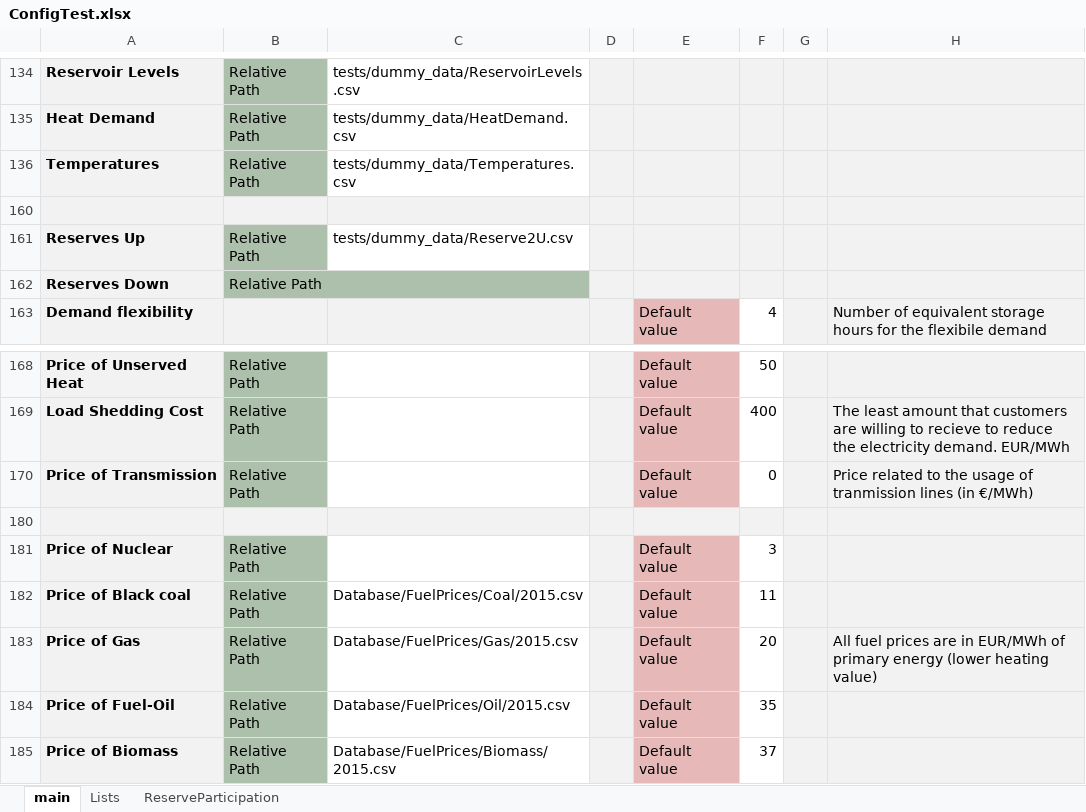
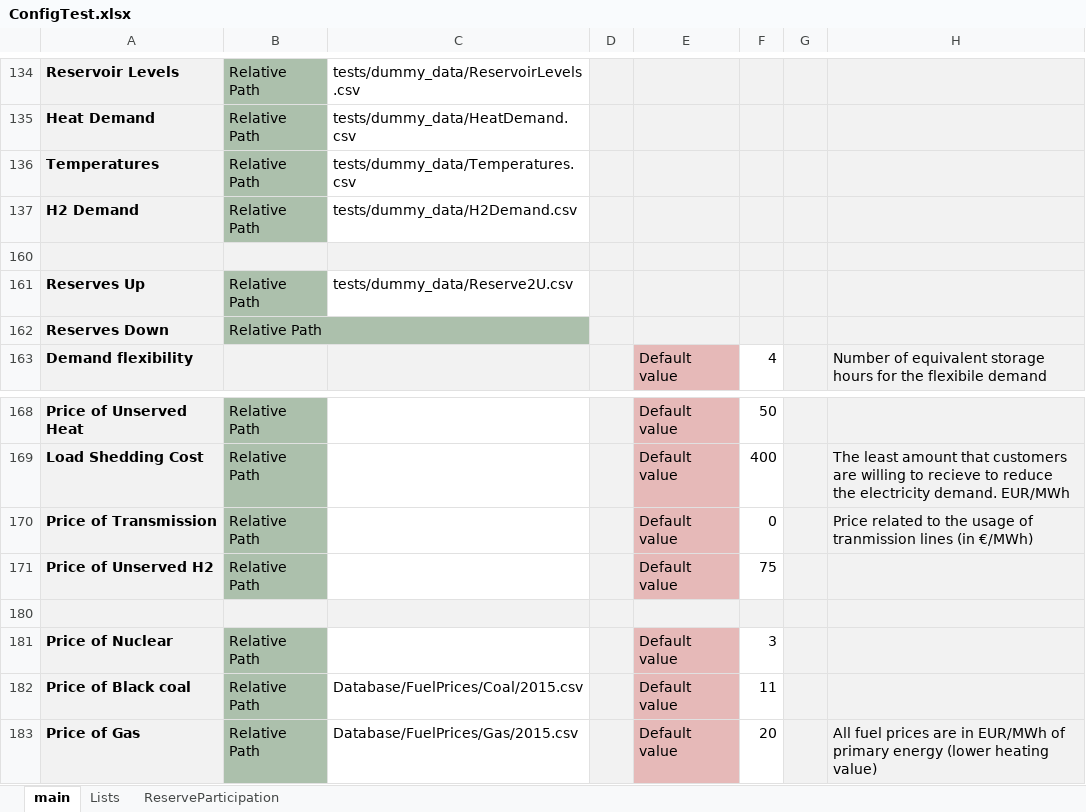
Before and after one commit to energy-modelling-toolkit/Dispa-SET, an Excel workbook: ConfigFiles/ConfigTest.xlsx, sheet main, drawn as a sheet; only a part is shown, gaps mark what is left out; the shorter side is filled out with more unchanged rows; values as stored, in another font and other column widths than the file's, no borders; conditional formats not drawn; the diff names each change by its address in the sheet, - before the commit and + after, or states it on an @@ line.

Commit message:
first pre-processing attemps with H2 demand

```diff
--- a/ConfigFiles/ConfigTest.xlsx (sheet main)
+++ b/ConfigFiles/ConfigTest.xlsx (sheet main)
+row 137: H2 Demand | Relative Path | tests/dummy_data/H2Demand.csv | .
+row 171: Price of Unserved H2 | Relative Path |  | . | Default value | 75
```
Also changed, not shown: 6 other files.
